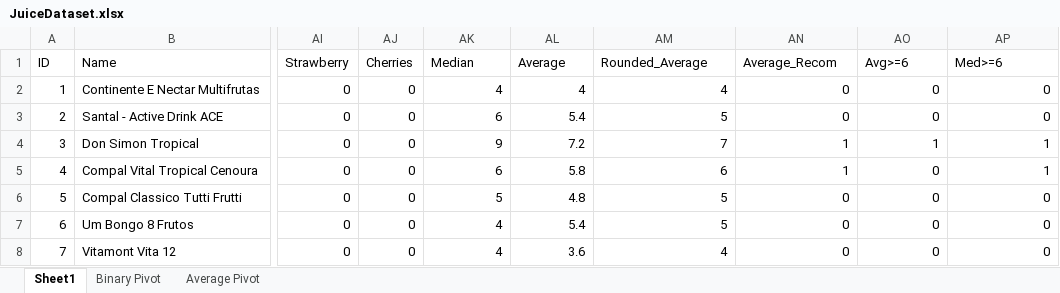
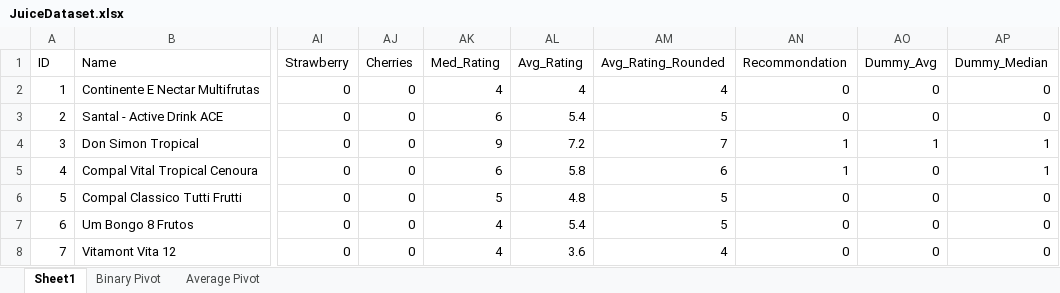
Before and after one commit to ReneRa/Inferential-Statistics, an Excel workbook: JuiceDataset.xlsx, sheet Sheet1, drawn as a sheet; only a part is shown, gaps mark what is left out; values as stored, in another font and other column widths than the file's, no borders; the diff names each change by its address in the sheet, - before the commit and + after, or states it on an @@ line.

Commit message:
Renaming Target Variables, correcting Typo

```diff
--- a/JuiceDataset.xlsx (sheet Sheet1)
+++ b/JuiceDataset.xlsx (sheet Sheet1)
-AK1: Median
+AK1: Med_Rating
-AL1: Average
+AL1: Avg_Rating
-AM1: Rounded_Average
+AM1: Avg_Rating_Rounded
-AN1: Average_Recom
+AN1: Recommondation
-AO1: Avg>=6
+AO1: Dummy_Avg
-AP1: Med>=6
+AP1: Dummy_Median
```
Also changed, not shown: Evaluation.xlsx, 3 other files.
